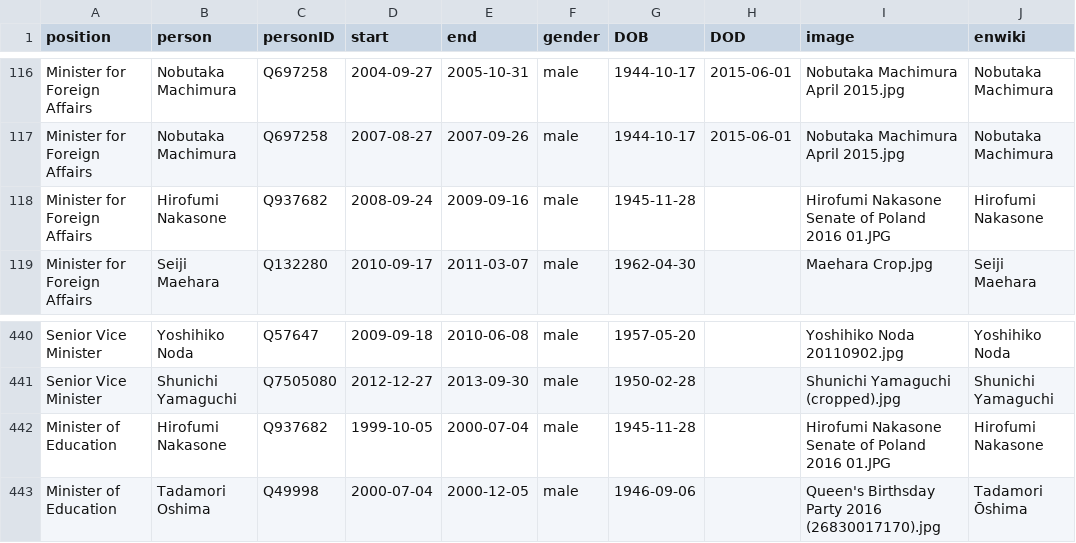
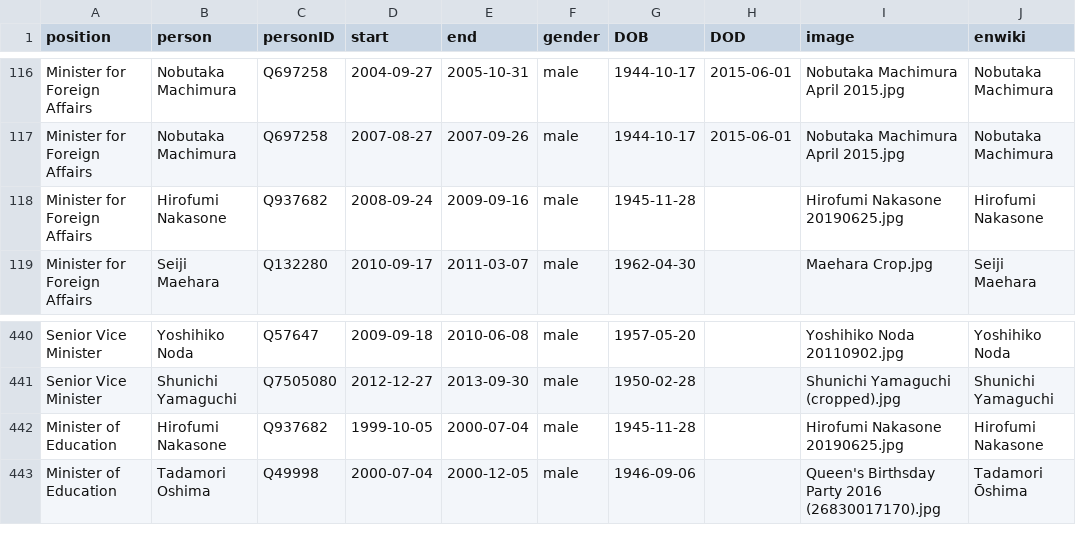
Before and after one commit to every-politician-scrapers/japan-ministers, a CSV file: html/holders21.csv, drawn as a sheet; only a part is shown, gaps mark what is left out.

```diff
--- a/html/holders21.csv
+++ b/html/holders21.csv
@@ -117,3 +117,3 @@ Minister for Foreign Affairs,Nobutaka Machimura,Q697258,2004-09-27,2005-10-31,ma
 Minister for Foreign Affairs,Nobutaka Machimura,Q697258,2007-08-27,2007-09-26,male,1944-10-17,2015-06-01,Nobutaka Machimura April 2015.jpg,Nobutaka Machimura
-Minister for Foreign Affairs,Hirofumi Nakasone,Q937682,2008-09-24,2009-09-16,male,1945-11-28,,Hirofumi Nakasone Senate of Poland 2016 01.JPG,Hirofumi Nakasone
+Minister for Foreign Affairs,Hirofumi Nakasone,Q937682,2008-09-24,2009-09-16,male,1945-11-28,,Hirofumi Nakasone 20190625.jpg,Hirofumi Nakasone
 Minister for Foreign Affairs,Seiji Maehara,Q132280,2010-09-17,2011-03-07,male,1962-04-30,,Maehara Crop.jpg,Seiji Maehara
@@ -441,3 +441,3 @@ Senior Vice Minister,Yoshihiko Noda,Q57647,2009-09-18,2010-06-08,male,1957-05-20
 Senior Vice Minister,Shunichi Yamaguchi,Q7505080,2012-12-27,2013-09-30,male,1950-02-28,,Shunichi Yamaguchi (cropped).jpg,Shunichi Yamaguchi
-Minister of Education,Hirofumi Nakasone,Q937682,1999-10-05,2000-07-04,male,1945-11-28,,Hirofumi Nakasone Senate of Poland 2016 01.JPG,Hirofumi Nakasone
+Minister of Education,Hirofumi Nakasone,Q937682,1999-10-05,2000-07-04,male,1945-11-28,,Hirofumi Nakasone 20190625.jpg,Hirofumi Nakasone
 Minister of Education,Tadamori Oshima,Q49998,2000-07-04,2000-12-05,male,1946-09-06,,Queen's Birthsday Party 2016 (26830017170).jpg,Tadamori Ōshima
```
Also changed, not shown: html/legislators.csv.
